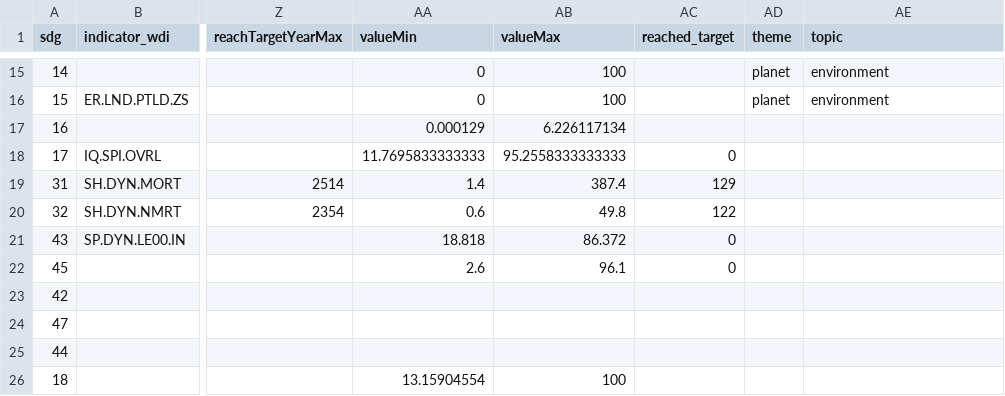
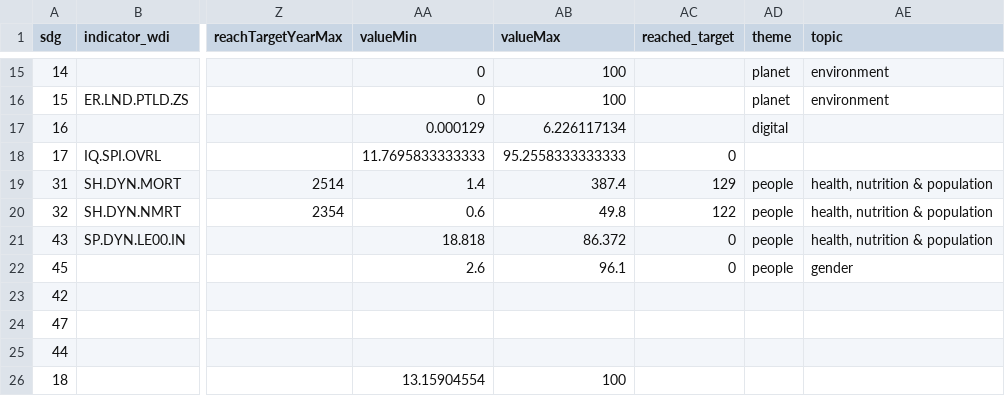
Before and after one commit to worldbank/atlas-progress-measure, a CSV file: output/meta_extended_sheet.csv, drawn as a sheet; only a part is shown, gaps mark what is left out; the diff names each change by its address in the sheet, - before the commit and + after, or states it on an @@ line.

```diff
--- a/output/meta_extended_sheet.csv
+++ b/output/meta_extended_sheet.csv
-AD17 (theme): (empty)
+AD17 (theme): digital
-AD19:AD22 (theme): (empty)
+AD19:AD22 (theme): people
-AE19:AE21 (topic): (empty)
+AE19:AE21 (topic): health, nutrition & population
-AE22 (topic): (empty)
+AE22 (topic): gender
```
Also changed, not shown: input/goals-pillars-mapping.csv, 2 other files.
